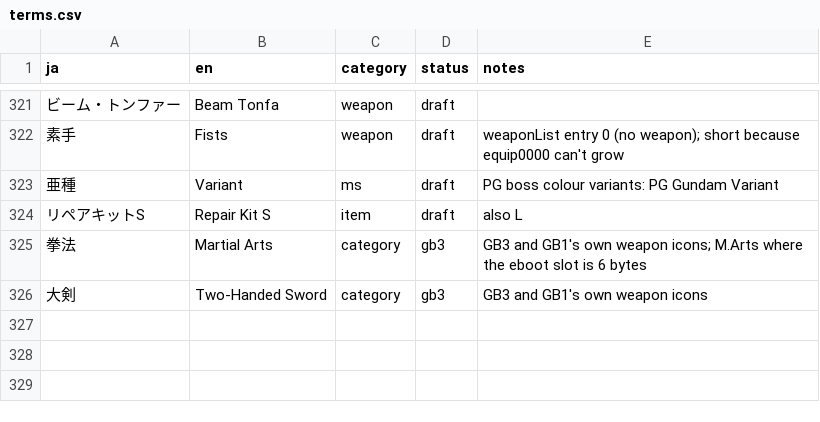
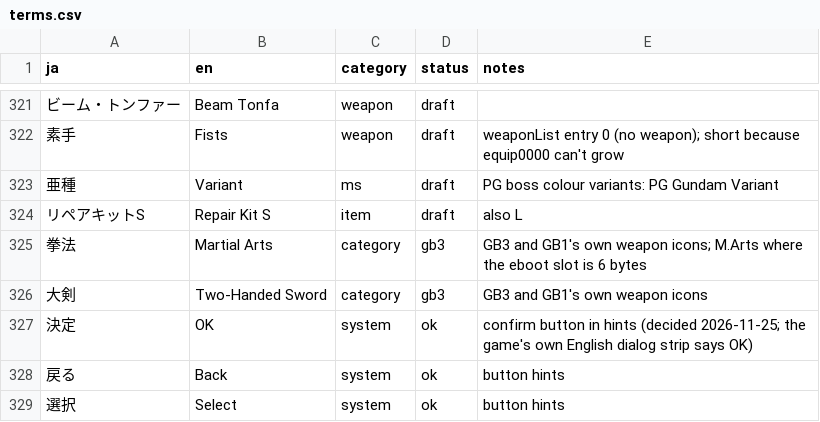
Before and after one commit to irxd/gundam-breaker-vita-en, a CSV file: notes/terms.csv, drawn as a sheet; only a part is shown, gaps mark what is left out; the diff names each change by its address in the sheet, - before the commit and + after, or states it on an @@ line.

```diff
--- a/notes/terms.csv
+++ b/notes/terms.csv
+row 327: 決定 | OK | system | ok | confirm button in hints (decided 2026-11-25; the game's own English dialog strip says OK)
+row 328: 戻る | Back | system | ok | button hints
+row 329: 選択 | Select | system | ok | button hints
```
Also changed, not shown: 10 other files.
